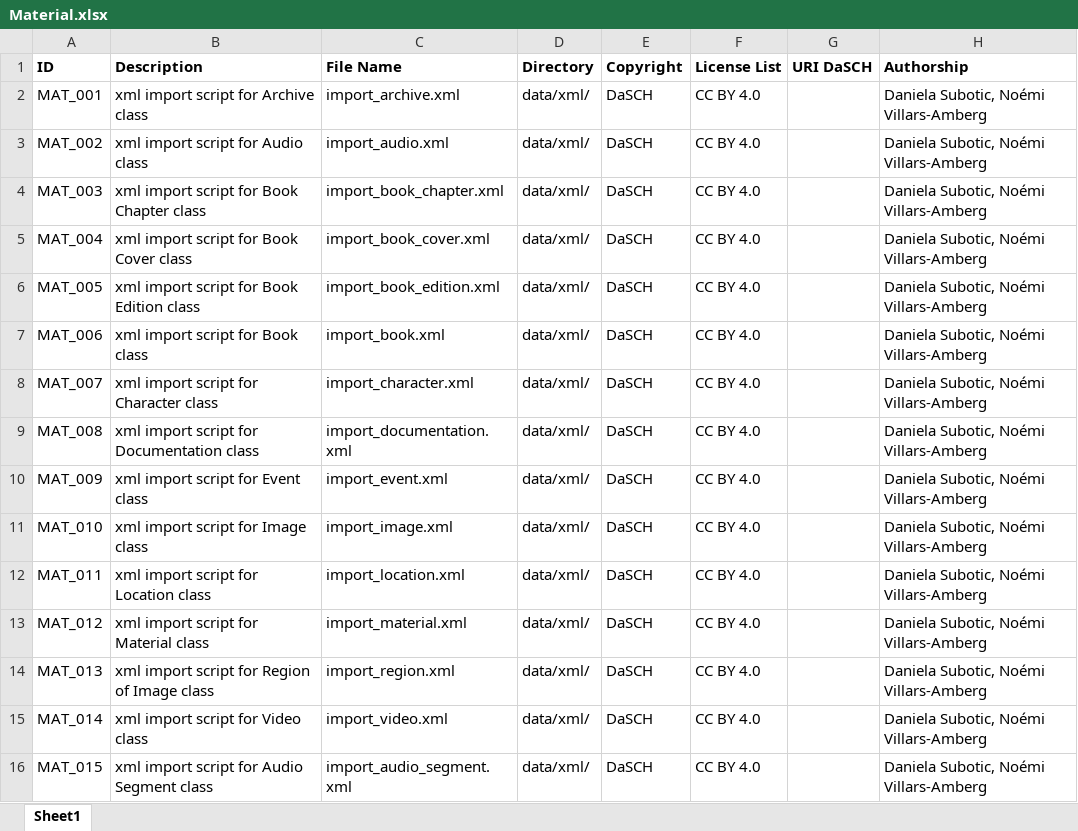
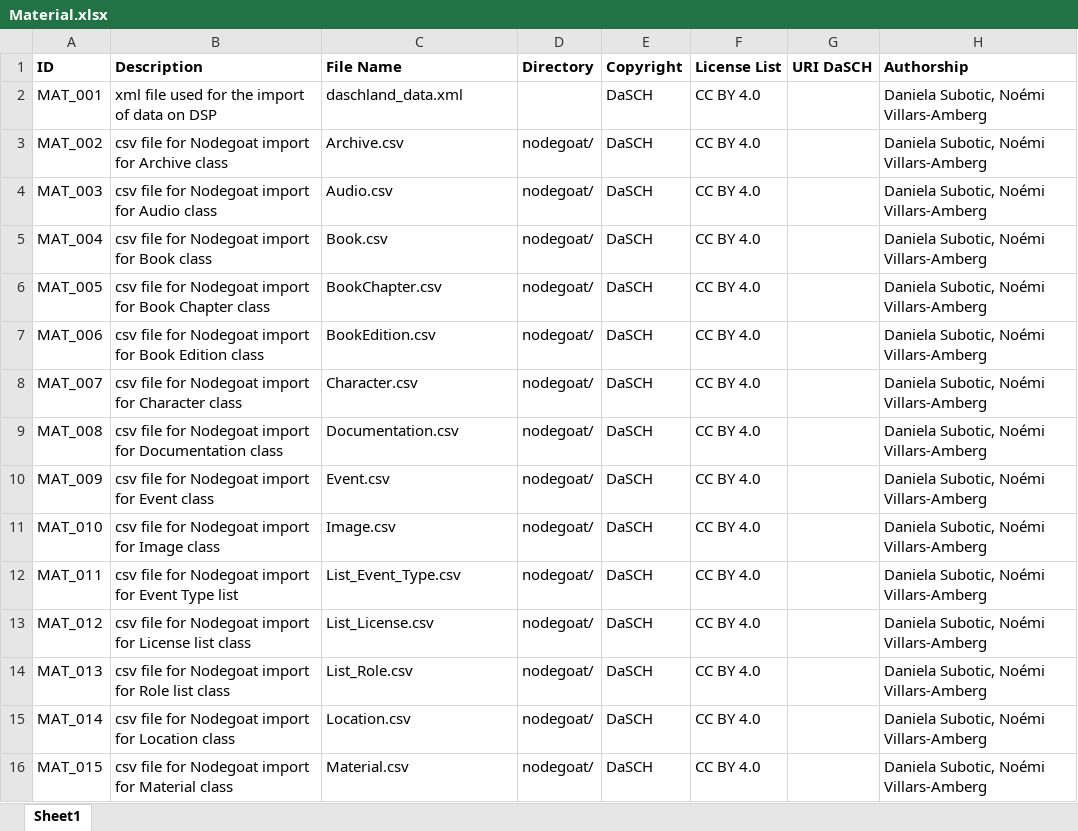
Before and after one commit to dasch-swiss/daschland-scripts, an Excel workbook: data/spreadsheets/Material.xlsx, sheet Sheet1, drawn as a sheet; only a part is shown; values as stored, in another font and other column widths than the file's, no borders; the diff covers the shown part only; the diff names each change by its address in the sheet, - before the commit and + after, or states it on an @@ line.

Commit message:
suppression of xml files in scripts and repository (#30)

```diff
--- a/data/spreadsheets/Material.xlsx (sheet Sheet1)
+++ b/data/spreadsheets/Material.xlsx (sheet Sheet1)
-B2 (Description): xml import script for Archive class
+B2 (Description): xml file used for the import of data on DSP
-C2 (File Name): import_archive.xml
+C2 (File Name): daschland_data.xml
-D2 (Directory): data/xml/
+D2 (Directory): (empty)
-B3 (Description): xml import script for Audio class
+B3 (Description): csv file for Nodegoat import for Archive class
-C3 (File Name): import_audio.xml
+C3 (File Name): Archive.csv
-D3:D16 (Directory): data/xml/
+D3:D16 (Directory): nodegoat/
-B4 (Description): xml import script for Book Chapter class
+B4 (Description): csv file for Nodegoat import for Audio class
-C4 (File Name): import_book_chapter.xml
+C4 (File Name): Audio.csv
-B5 (Description): xml import script for Book Cover class
+B5 (Description): csv file for Nodegoat import for Book class
-C5 (File Name): import_book_cover.xml
+C5 (File Name): Book.csv
-B6 (Description): xml import script for Book Edition class
+B6 (Description): csv file for Nodegoat import for Book Chapter class
-C6 (File Name): import_book_edition.xml
+C6 (File Name): BookChapter.csv
-B7 (Description): xml import script for Book class
+B7 (Description): csv file for Nodegoat import for Book Edition class
-C7 (File Name): import_book.xml
+C7 (File Name): BookEdition.csv
-B8 (Description): xml import script for Character class
+B8 (Description): csv file for Nodegoat import for Character class
-C8 (File Name): import_character.xml
+C8 (File Name): Character.csv
-B9 (Description): xml import script for Documentation…
+B9 (Description): csv file for Nodegoat import for Documentation…
-C9 (File Name): import_documentation.xml
+C9 (File Name): Documentation.csv
-B10 (Description): xml import script for Event class
+B10 (Description): csv file for Nodegoat import for Event class
-C10 (File Name): import_event.xml
+C10 (File Name): Event.csv
-B11 (Description): xml import script for Image class
+B11 (Description): csv file for Nodegoat import for Image class
-C11 (File Name): import_image.xml
+C11 (File Name): Image.csv
-B12 (Description): xml import script for Location class
+B12 (Description): csv file for Nodegoat import for Event Type list
-C12 (File Name): import_location.xml
+C12 (File Name): List_Event_Type.csv
-B13 (Description): xml import script for Material class
+B13 (Description): csv file for Nodegoat import for License list class
-C13 (File Name): import_material.xml
+C13 (File Name): List_License.csv
-B14 (Description): xml import script for Region of Image class
+B14 (Description): csv file for Nodegoat import for Role list class
-C14 (File Name): import_region.xml
+C14 (File Name): List_Role.csv
-B15 (Description): xml import script for Video class
+B15 (Description): csv file for Nodegoat import for Location class
-C15 (File Name): import_video.xml
+C15 (File Name): Location.csv
-B16 (Description): xml import script for Audio Segment class
+B16 (Description): csv file for Nodegoat import for Material class
-C16 (File Name): import_audio_segment.xml
+C16 (File Name): Material.csv
```
Also changed, not shown: 15 removed rows and 9 edited cells elsewhere in this sheet, 21 other files.
